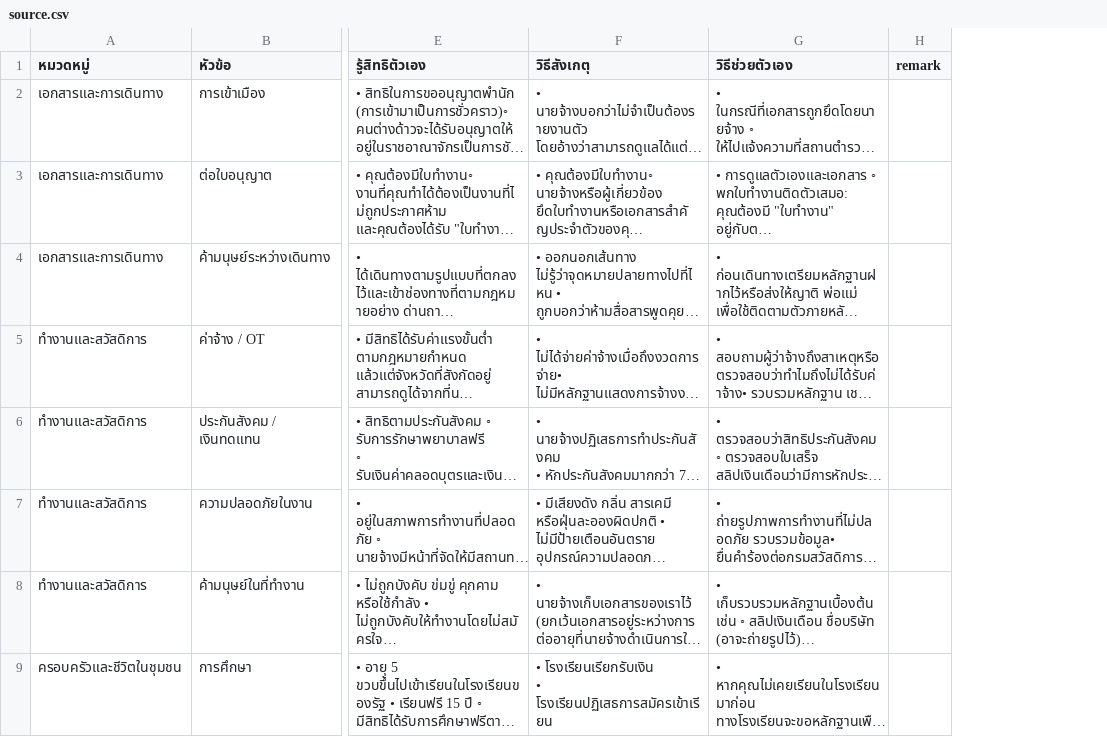
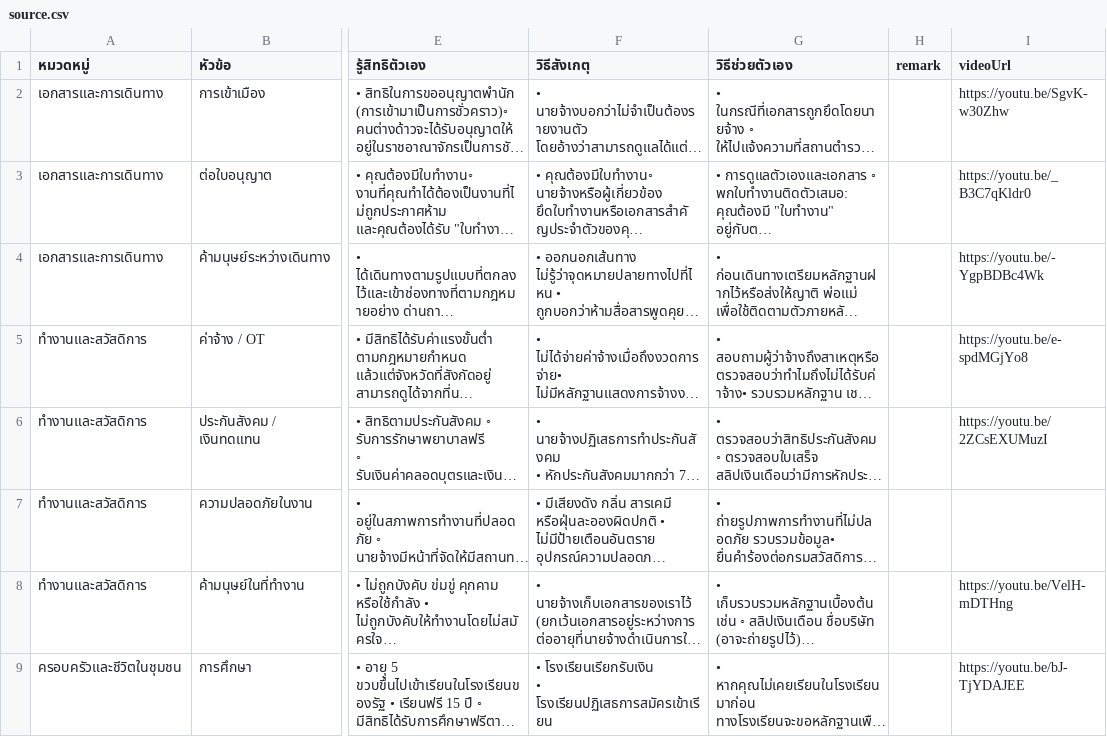
Before and after one commit to visarutforthaipbs/RFID-RIGHTS-LPN-2025, a CSV file: data/source.csv, drawn as a sheet; only a part is shown, gaps mark what is left out; long unchanged cells end in …; the diff names each change by its address in the sheet, - before the commit and + after, or states it on an @@ line.

Commit message:
Add video support to topic pages

```diff
--- a/data/source.csv
+++ b/data/source.csv
+column I (videoUrl), rows 2-9: https://youtu.be/SgvK-w30Zhw | https://youtu.be/_B3C7qKldr0 | https://youtu.be/-YgpBDBc4Wk | https://youtu.be/e-spdMGjYo8 | https://youtu.be/2ZCsEXUMuzI |  | https://youtu.be/VelH-mDTHng | https://youtu.be/bJ-TjYDAJEE
```
Also changed, not shown: 6 other files.
